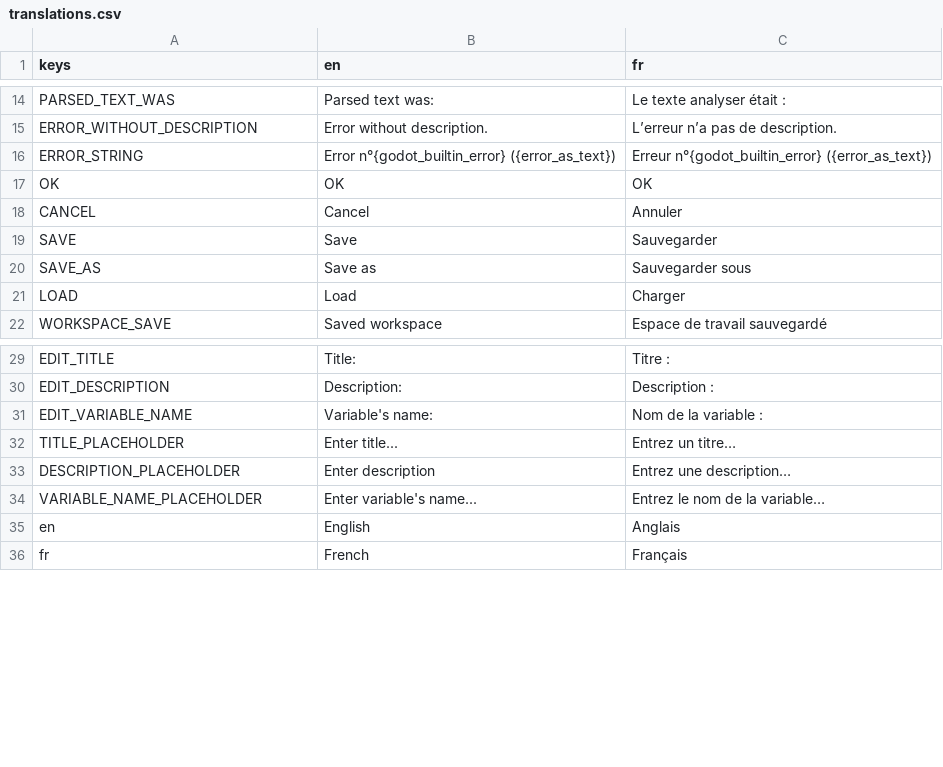
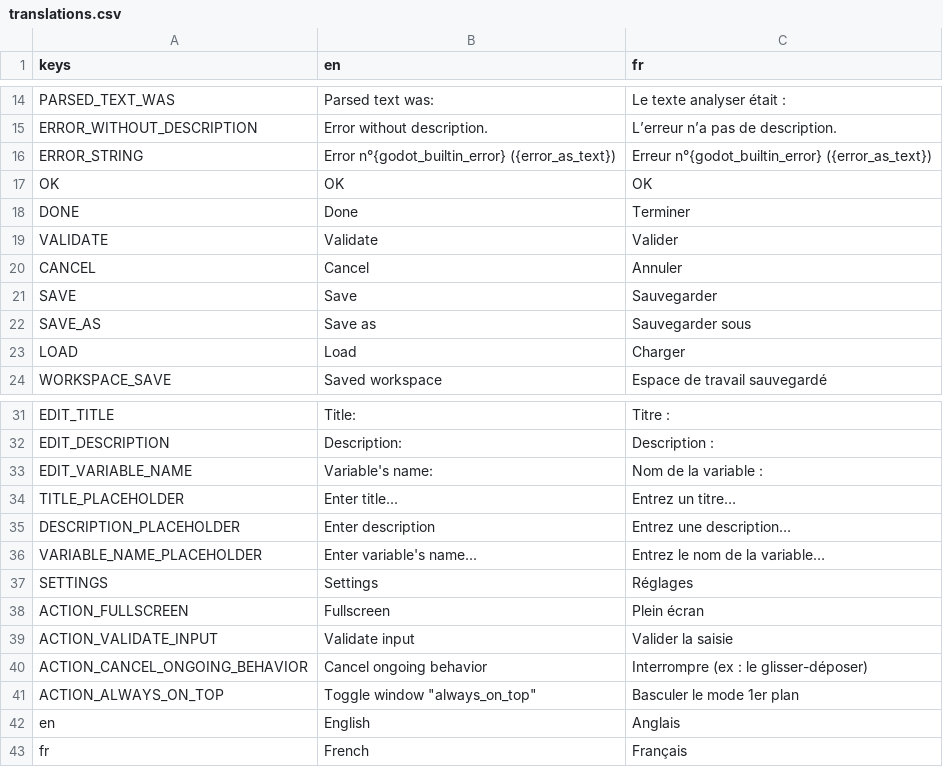
Before and after one commit to xorblo-doitus/Bloc-notes-plus-plus, a CSV file: src/assets/translations/translations.csv, drawn as a sheet; only a part is shown, gaps mark what is left out.

Commit message:
Translated keys for settings

```diff
--- a/src/assets/translations/translations.csv
+++ b/src/assets/translations/translations.csv
@@ -21,2 +21,4 @@ ERROR_STRING,Error n°{godot_builtin_error} ({error_as_text}),Erreur n°{godot_b
 OK,OK,OK
+DONE,Done,Terminer
+VALIDATE,Validate,Valider
 CANCEL,Cancel,Annuler
@@ -38,2 +40,7 @@ DESCRIPTION_PLACEHOLDER,Enter description ,Entrez une description…
 VARIABLE_NAME_PLACEHOLDER,Enter variable's name...,Entrez le nom de la variable…
+SETTINGS,Settings,Réglages
+ACTION_FULLSCREEN,Fullscreen,Plein écran
+ACTION_VALIDATE_INPUT,Validate input,Valider la saisie
+ACTION_CANCEL_ONGOING_BEHAVIOR,Cancel ongoing behavior,Interrompre (ex : le glisser-déposer)
+ACTION_ALWAYS_ON_TOP,"Toggle window ""always_on_top""",Basculer le mode 1er plan
 en,English,Anglais
```
Also changed, not shown: 3 other files.
